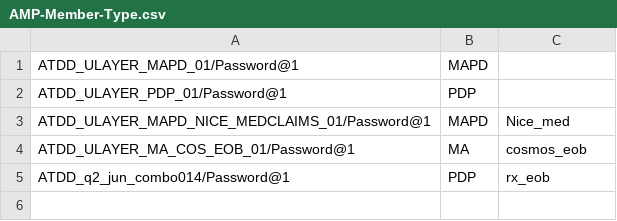
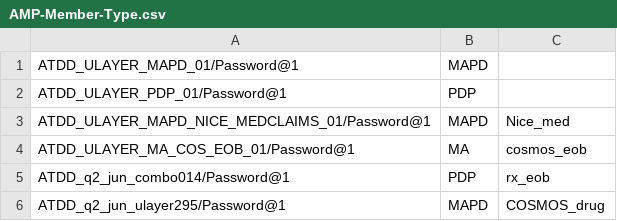
Before and after one commit to swati13oct/MnR, a CSV file: cukesatdd/src/main/resources/database/AMP-Member-Type.csv, drawn as a sheet; the diff names each change by its address in the sheet, - before the commit and + after, or states it on an @@ line.

```diff
--- a/cukesatdd/src/main/resources/database/AMP-Member-Type.csv
+++ b/cukesatdd/src/main/resources/database/AMP-Member-Type.csv
+row 6: ATDD_q2_jun_ulayer295/Password@1 | MAPD | COSMOS_drug
```
Also changed, not shown: cukesatdd/src/main/resources/database/UMS-Member-Type.csv, 2 other files.
